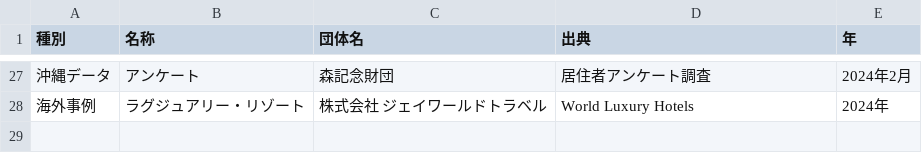
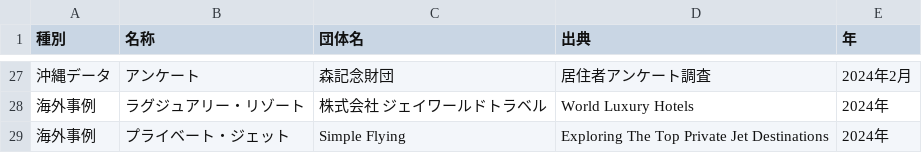
Before and after one commit to nyamato-mmf/source, a CSV file: csv/source.csv, drawn as a sheet; only a part is shown, gaps mark what is left out.

Commit message:
Update source.csv

```diff
--- a/csv/source.csv
+++ b/csv/source.csv
@@ -28 +28,2 @@
 海外事例,ラグジュアリー・リゾート,株式会社 ジェイワールドトラベル,World Luxury Hotels,2024年
+海外事例,プライベート・ジェット,Simple Flying,Exploring The Top Private Jet Destinations,2024年
```
